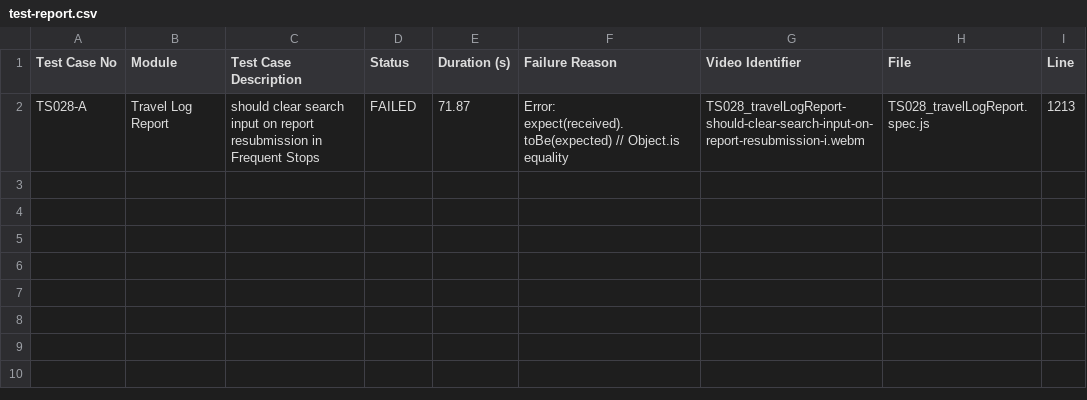
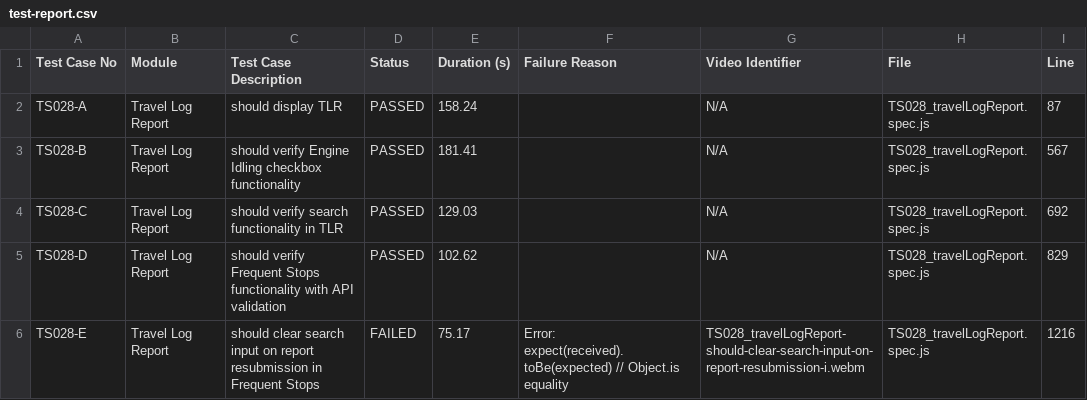
Before and after one commit to debjyotiOfficial/commonTemplate_Playwright_1, a CSV file: test-reports/custom/travelLogReport/test-report.csv, drawn as a sheet.

```diff
--- a/test-reports/custom/travelLogReport/test-report.csv
+++ b/test-reports/custom/travelLogReport/test-report.csv
@@ -1,2 +1,6 @@
 Test Case No,Module,Test Case Description,Status,Duration (s),Failure Reason,Video Identifier,File,Line
-TS028-A,"Travel Log Report","should clear search input on report resubmission in Frequent Stops",FAILED,71.87,"Error: expect(received).toBe(expected) // Object.is equality",TS028_travelLogReport-should-clear-search-input-on-report-resubmission-i.webm,TS028_travelLogReport.spec.js,1213
+TS028-A,"Travel Log Report","should display TLR",PASSED,158.24,"",N/A,TS028_travelLogReport.spec.js,87
+TS028-B,"Travel Log Report","should verify Engine Idling checkbox functionality",PASSED,181.41,"",N/A,TS028_travelLogReport.spec.js,567
+TS028-C,"Travel Log Report","should verify search functionality in TLR",PASSED,129.03,"",N/A,TS028_travelLogReport.spec.js,692
+TS028-D,"Travel Log Report","should verify Frequent Stops functionality with API validation",PASSED,102.62,"",N/A,TS028_travelLogReport.spec.js,829
+TS028-E,"Travel Log Report","should clear search input on report resubmission in Frequent Stops",FAILED,75.17,"Error: expect(received).toBe(expected) // Object.is equality",TS028_travelLogReport-should-clear-search-input-on-report-resubmission-i.webm,TS028_travelLogReport.spec.js,1216
```
Also changed, not shown: test-reports/custom/afterHoursInsight/test-report.csv, test-reports/custom/changeTimezone/test-report.csv, 24 other files.
